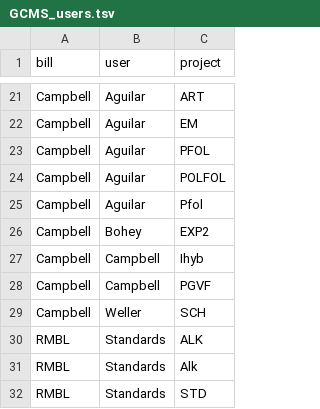
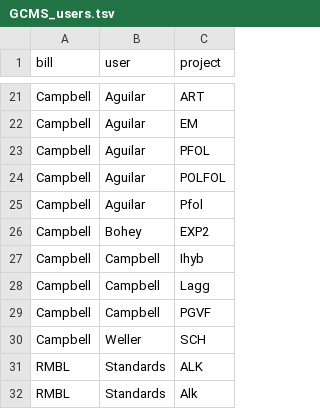
Before and after one commit to jmpowers/RMBL-GCMS, a TSV file: data/GCMS_users.tsv, drawn as a sheet; only a part is shown, gaps mark what is left out; the shorter side is filled out with more unchanged rows.

```diff
--- a/data/GCMS_users.tsv
+++ b/data/GCMS_users.tsv
@@ -27,2 +27,3 @@ Campbell	Bohey	EXP2
 Campbell	Campbell	Ihyb
+Campbell	Campbell	Lagg
 Campbell	Campbell	PGVF
```
Also changed, not shown: 44 other files.
